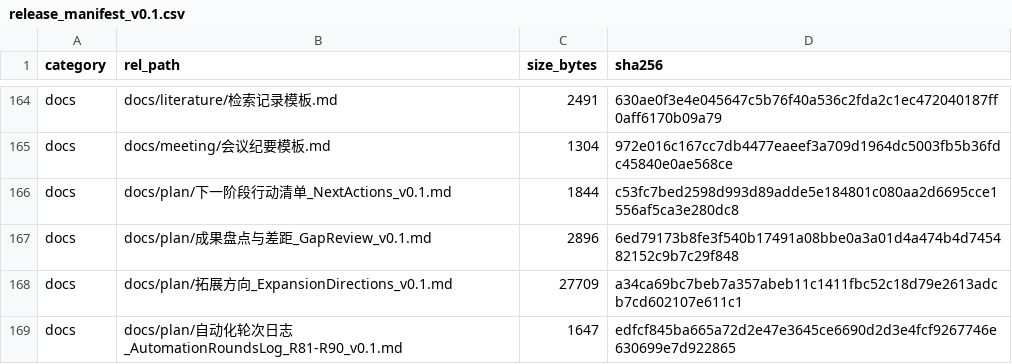
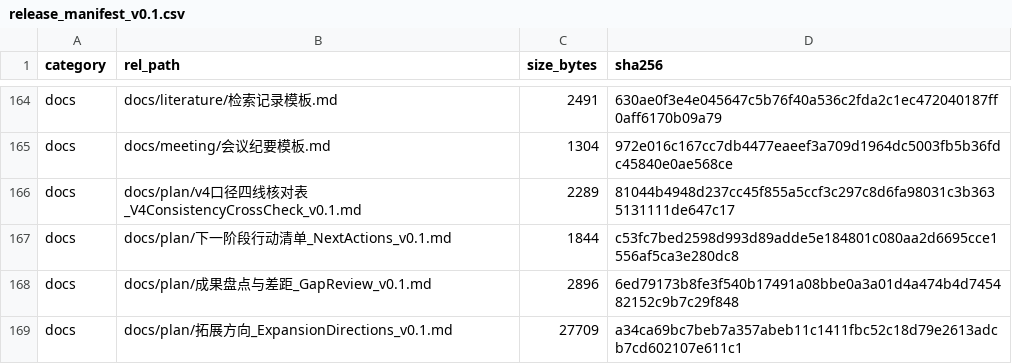
Before and after one commit to YWC886/new-folder, a CSV file: data/processed/release_manifest_v0.1.csv, drawn as a sheet; only a part is shown, gaps mark what is left out; the shorter side is filled out with more unchanged rows; the diff names each change by its address in the sheet, - before the commit and + after, or states it on an @@ line.

Commit message:
Round 109: v4 four-line consistency cross-check table

```diff
--- a/data/processed/release_manifest_v0.1.csv
+++ b/data/processed/release_manifest_v0.1.csv
+row 166: docs | docs/plan/v4口径四线核对表_V4ConsistencyCrossCheck_v0.1.md | 2289 | 81044b4948d237cc45f855a5ccf3c297c8d6fa98031c3b3635131111de647c17
```
Also changed, not shown: 3 other files.
